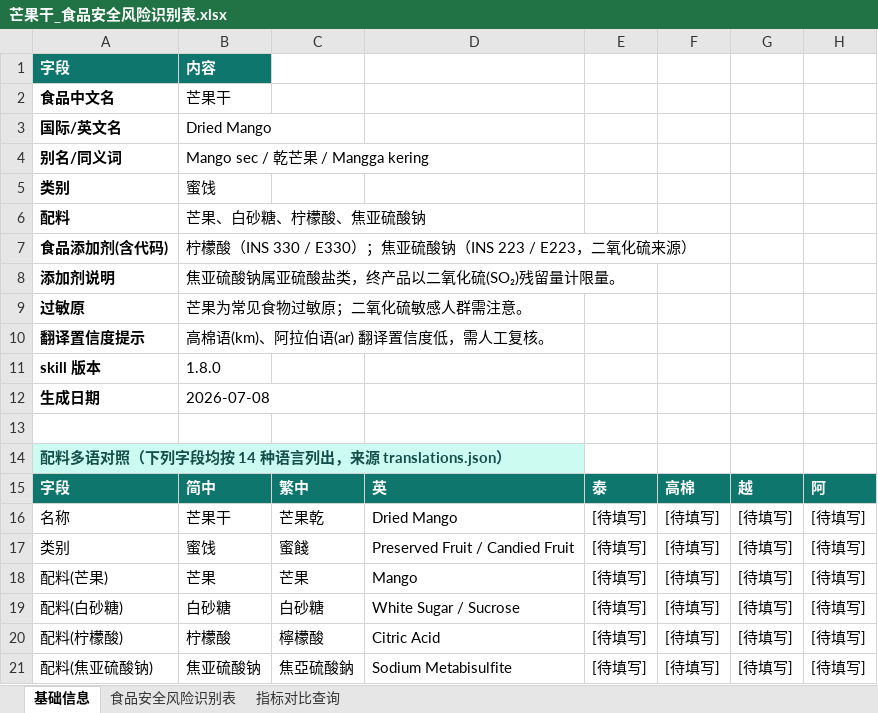
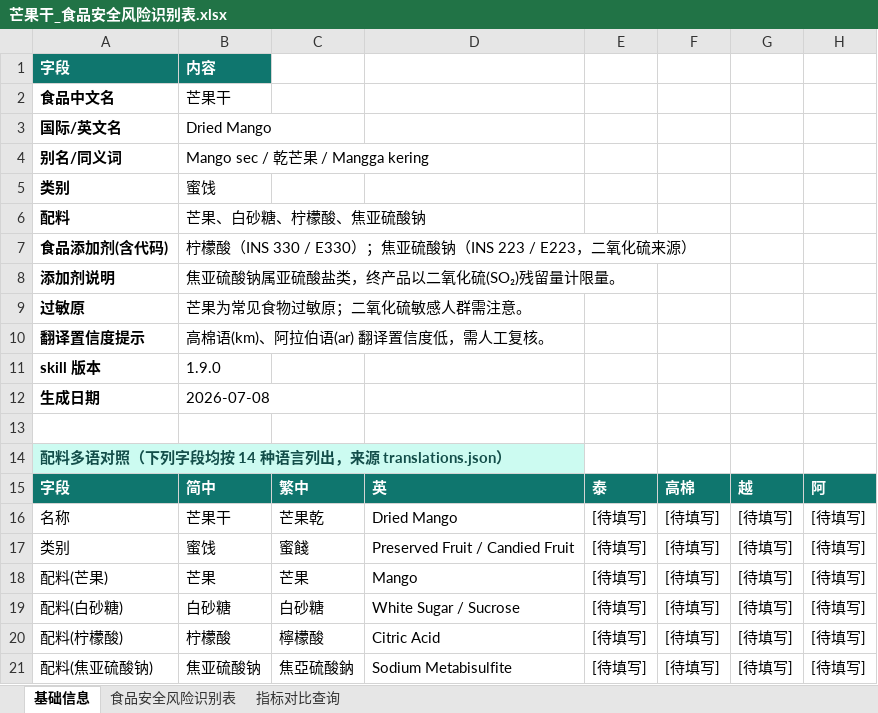
Before and after one commit to planover/foodsafeml, an Excel workbook: examples/芒果干/芒果干_食品安全风险识别表.xlsx, sheet 基础信息, drawn as a sheet; only a part is shown; values as stored, in another font and other column widths than the file's, no borders; the diff names each change by its address in the sheet, - before the commit and + after, or states it on an @@ line.

```diff
--- a/examples/芒果干/芒果干_食品安全风险识别表.xlsx (sheet 基础信息)
+++ b/examples/芒果干/芒果干_食品安全风险识别表.xlsx (sheet 基础信息)
-B11: 1.8.0
+B11: 1.9.0
```
Also changed, not shown: sheet 指标对比查询, sheet 食品安全风险识别表, 4 other files.
